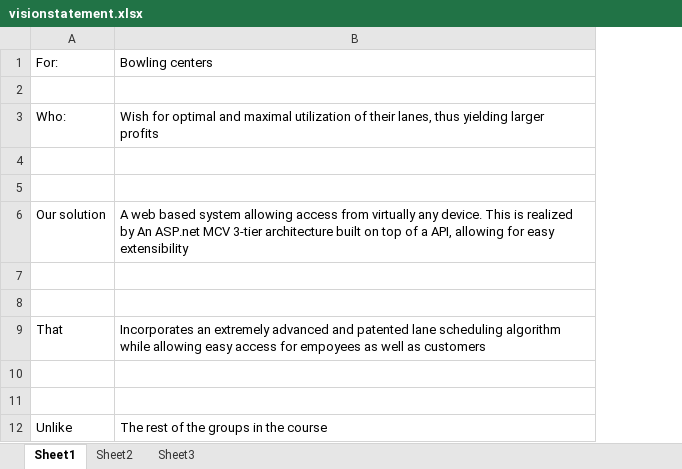
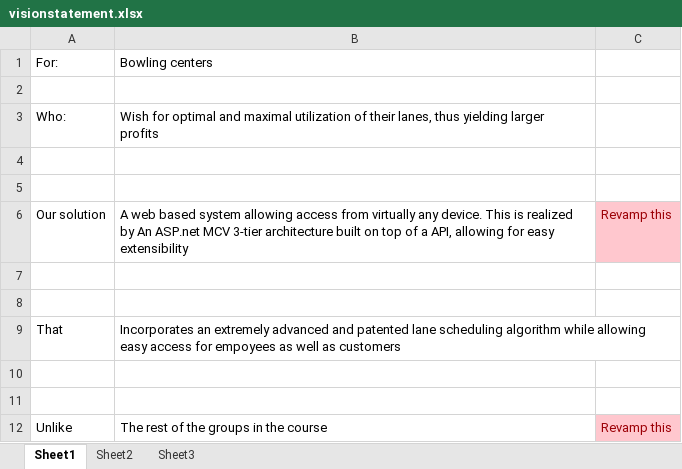
Before and after one commit to nover/dtu-02165, an Excel workbook: docs/visionstatement.xlsx, sheet Sheet1, drawn as a sheet; values as stored, in another font and other column widths than the file's, no borders; the diff names each change by its address in the sheet, - before the commit and + after, or states it on an @@ line.

Commit message:
Gave board of management a name and marked items in the vision statement that should be refined

```diff
--- a/docs/visionstatement.xlsx (sheet Sheet1)
+++ b/docs/visionstatement.xlsx (sheet Sheet1)
+column C, rows 6-12: Revamp this |  |  |  |  |  | Revamp this
```
Also changed, not shown: 1 other file.
